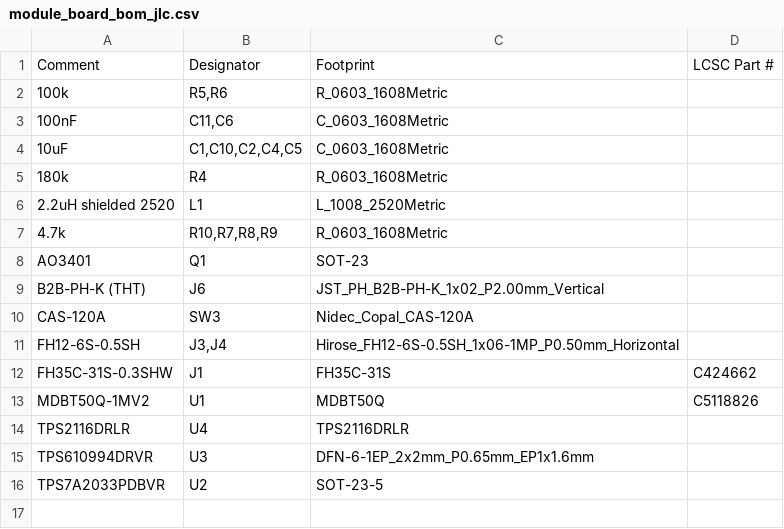
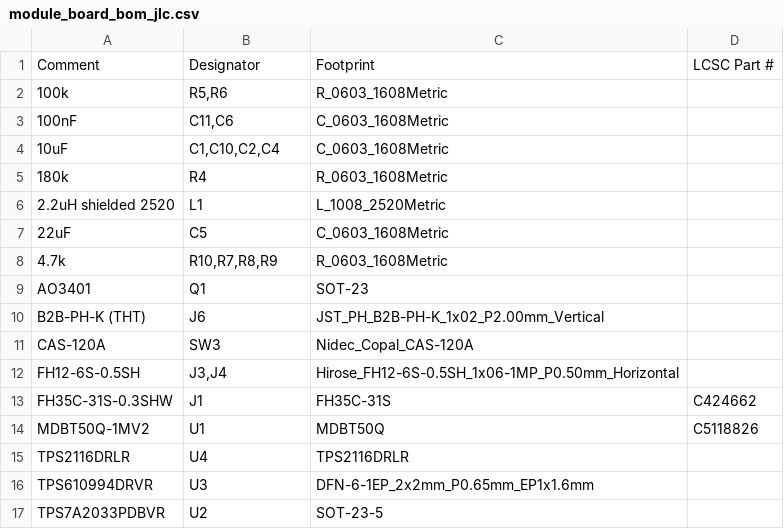
Before and after one commit to koorayworks/rp2040-IO-Expander, a CSV file: split/module_board/module_board_bom_jlc.csv, drawn as a sheet.

Commit message:
module: datasheet verification of power section; fix L1 connection (pad2 3V3_BAT->VBAT), C5 10u->22u, re-export production data

```diff
--- a/split/module_board/module_board_bom_jlc.csv
+++ b/split/module_board/module_board_bom_jlc.csv
@@ -3,5 +3,6 @@ Comment,Designator,Footprint,LCSC Part #
 100nF,"C11,C6",C_0603_1608Metric,
-10uF,"C1,C10,C2,C4,C5",C_0603_1608Metric,
+10uF,"C1,C10,C2,C4",C_0603_1608Metric,
 180k,R4,R_0603_1608Metric,
 2.2uH shielded 2520,L1,L_1008_2520Metric,
+22uF,C5,C_0603_1608Metric,
 4.7k,"R10,R7,R8,R9",R_0603_1608Metric,
```
Also changed, not shown: 21 other files.
